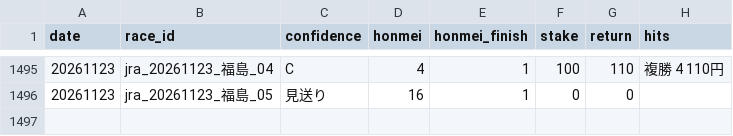
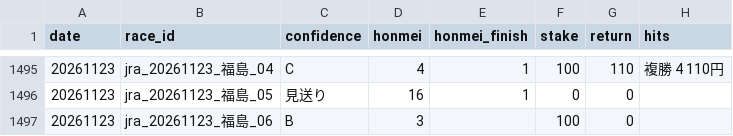
Before and after one commit to bunbunbunzai/keiba-ai, a CSV file: results_ledger.csv, drawn as a sheet; only a part is shown, gaps mark what is left out.

```diff
--- a/results_ledger.csv
+++ b/results_ledger.csv
@@ -1496 +1496,2 @@ date,race_id,confidence,honmei,honmei_finish,stake,return,hits
 20261123,jra_20261123_福島_05,見送り,16,1,0,0,
+20261123,jra_20261123_福島_06,B,3,,100,0,
```
Also changed, not shown: 6 other files.
